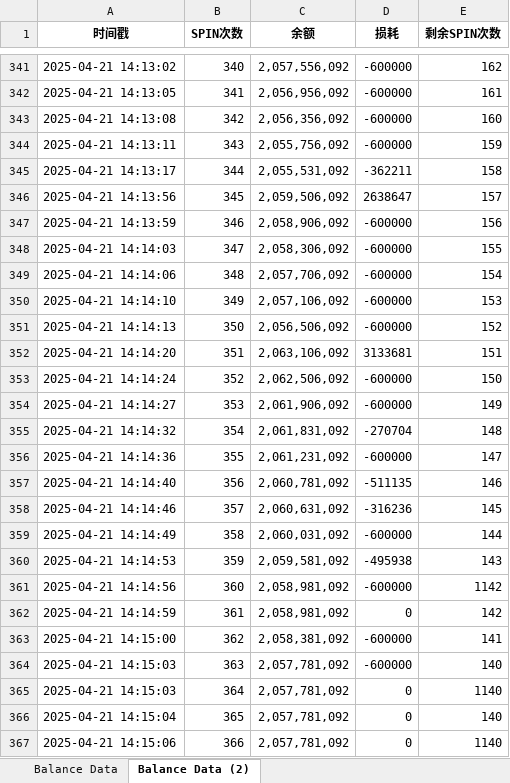
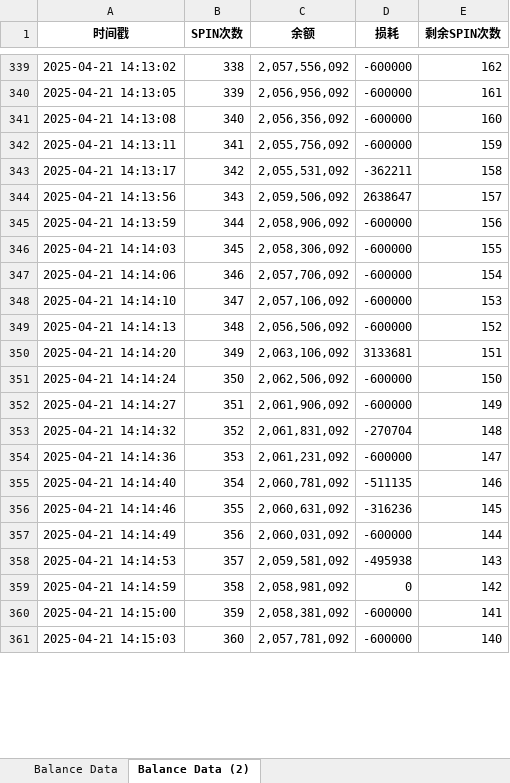
Before and after one commit to FelingOD/Slot-Monitor, an Excel workbook: documents/slot数据采集源表20250421_1427.xlsx, sheet Balance Data (2), drawn as a sheet; only a part is shown, gaps mark what is left out; values as stored, in another font and other column widths than the file's, no borders; removed rows and columns are numbered as before the commit, all else as after; the diff covers the shown part only; the diff names each change by its address in the sheet, - before the commit and + after, or states it on an @@ line.

```diff
--- a/documents/slot数据采集源表20250421_1427.xlsx (sheet Balance Data (2))
+++ b/documents/slot数据采集源表20250421_1427.xlsx (sheet Balance Data (2))
-B339 (SPIN次数): 340
+B339 (SPIN次数): 338
-B340 (SPIN次数): 341
+B340 (SPIN次数): 339
-B341 (SPIN次数): 342
+B341 (SPIN次数): 340
-B342 (SPIN次数): 343
+B342 (SPIN次数): 341
-B343 (SPIN次数): 344
+B343 (SPIN次数): 342
-B344 (SPIN次数): 345
+B344 (SPIN次数): 343
-B345 (SPIN次数): 346
+B345 (SPIN次数): 344
-B346 (SPIN次数): 347
+B346 (SPIN次数): 345
-B347 (SPIN次数): 348
+B347 (SPIN次数): 346
-B348 (SPIN次数): 349
+B348 (SPIN次数): 347
-B349 (SPIN次数): 350
+B349 (SPIN次数): 348
-B350 (SPIN次数): 351
+B350 (SPIN次数): 349
-B351 (SPIN次数): 352
+B351 (SPIN次数): 350
-B352 (SPIN次数): 353
+B352 (SPIN次数): 351
-B353 (SPIN次数): 354
+B353 (SPIN次数): 352
-B354 (SPIN次数): 355
+B354 (SPIN次数): 353
-B355 (SPIN次数): 356
+B355 (SPIN次数): 354
-B356 (SPIN次数): 357
+B356 (SPIN次数): 355
-B357 (SPIN次数): 358
+B357 (SPIN次数): 356
-B358 (SPIN次数): 359
+B358 (SPIN次数): 357
-row 361: 2025-04-21 14:14:56 | 360 | 2,058,981,092 | -600000 | 1142
-B359 (SPIN次数): 361
+B359 (SPIN次数): 358
-B360 (SPIN次数): 362
+B360 (SPIN次数): 359
-B361 (SPIN次数): 363
+B361 (SPIN次数): 360
-row 365: 2025-04-21 14:15:03 | 364 | 2,057,781,092 | 0 | 1140
-row 366: 2025-04-21 14:15:04 | 365 | 2,057,781,092 | 0 | 140
-row 367: 2025-04-21 14:15:06 | 366 | 2,057,781,092 | 0 | 1140
```
Also changed, not shown: 11 removed rows, 166 edited cells and cell formats elsewhere in this sheet, sheet Balance Data, 爆有钱online数值还原表.xlsx.
